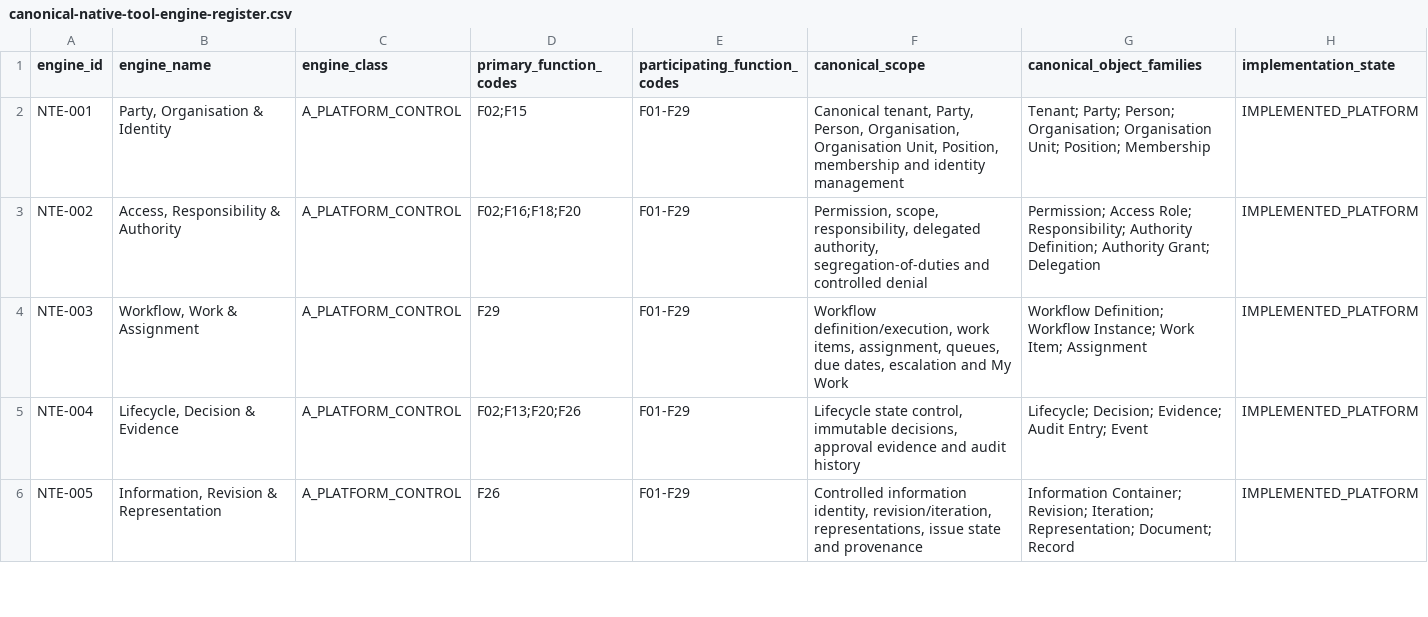
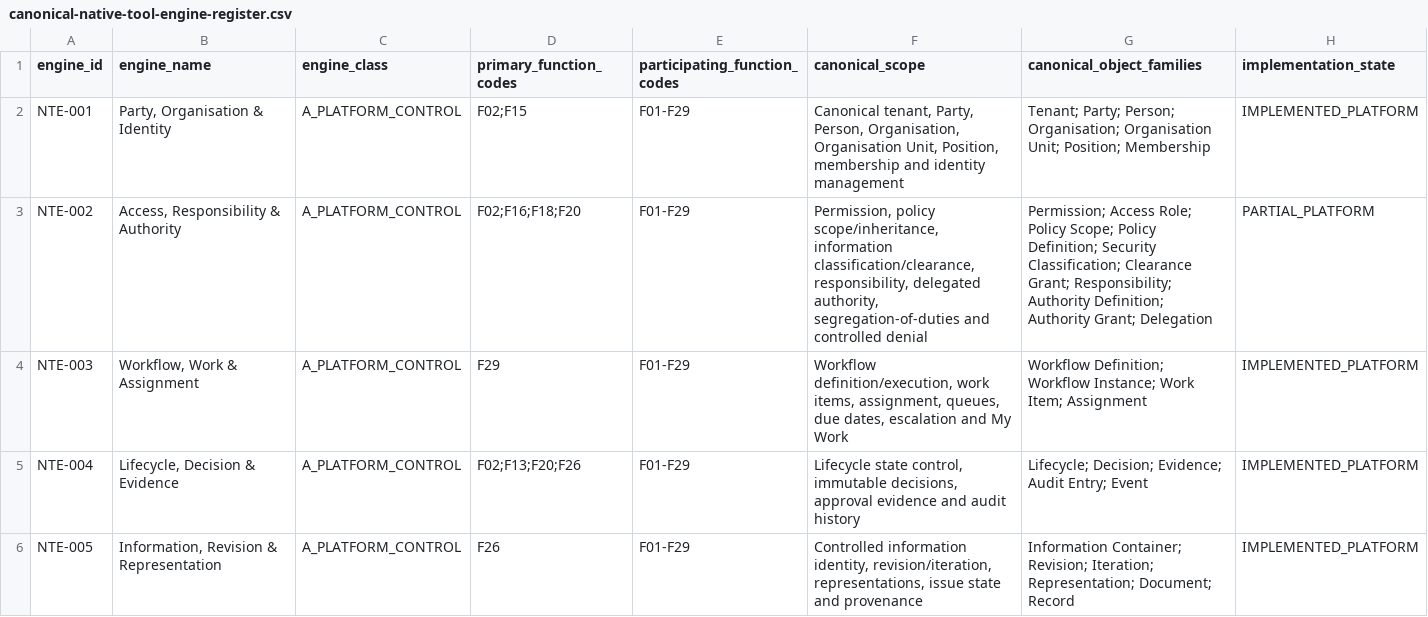
Before and after one commit to 8140spitt/NuBlox-Digital-Applications-V3, a CSV file: docs/architecture/canonical-native-tool-engine-register.csv, drawn as a sheet; only a part is shown; the diff covers the shown part only.

```diff
--- a/docs/architecture/canonical-native-tool-engine-register.csv
+++ b/docs/architecture/canonical-native-tool-engine-register.csv
@@ -2,3 +2,3 @@ engine_id,engine_name,engine_class,primary_function_codes,participating_function
 "NTE-001","Party, Organisation & Identity","A_PLATFORM_CONTROL","F02;F15","F01-F29","Canonical tenant, Party, Person, Organisation, Organisation Unit, Position, membership and identity management","Tenant; Party; Person; Organisation; Organisation Unit; Position; Membership","IMPLEMENTED_PLATFORM"
-"NTE-002","Access, Responsibility & Authority","A_PLATFORM_CONTROL","F02;F16;F18;F20","F01-F29","Permission, scope, responsibility, delegated authority, segregation-of-duties and controlled denial","Permission; Access Role; Responsibility; Authority Definition; Authority Grant; Delegation","IMPLEMENTED_PLATFORM"
+"NTE-002","Access, Responsibility & Authority","A_PLATFORM_CONTROL","F02;F16;F18;F20","F01-F29","Permission, policy scope/inheritance, information classification/clearance, responsibility, delegated authority, segregation-of-duties and controlled denial","Permission; Access Role; Policy Scope; Policy Definition; Security Classification; Clearance Grant; Responsibility; Authority Definition; Authority Grant; Delegation","PARTIAL_PLATFORM"
 "NTE-003","Workflow, Work & Assignment","A_PLATFORM_CONTROL","F29","F01-F29","Workflow definition/execution, work items, assignment, queues, due dates, escalation and My Work","Workflow Definition; Workflow Instance; Work Item; Assignment","IMPLEMENTED_PLATFORM"
```
Also changed, not shown: 13 edited cells elsewhere in this file.
